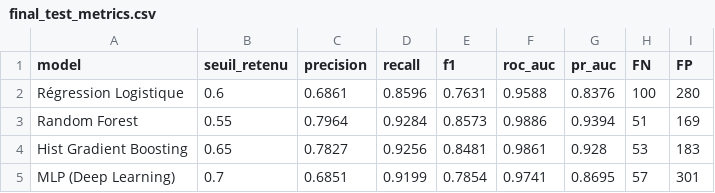
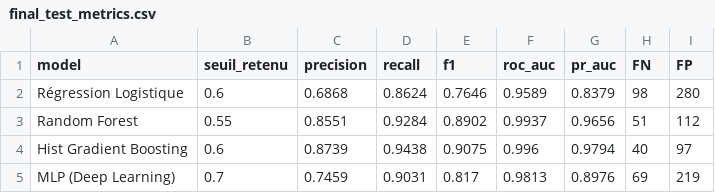
Before and after one commit to zuzugli/projet-maintenance-predictive, a CSV file: outputs/results/final_test_metrics.csv, drawn as a sheet.

```diff
--- a/outputs/results/final_test_metrics.csv
+++ b/outputs/results/final_test_metrics.csv
@@ -1,5 +1,5 @@
 model,seuil_retenu,precision,recall,f1,roc_auc,pr_auc,FN,FP
-Régression Logistique,0.6,0.6861,0.8596,0.7631,0.9588,0.8376,100,280
-Random Forest,0.55,0.7964,0.9284,0.8573,0.9886,0.9394,51,169
-Hist Gradient Boosting,0.65,0.7827,0.9256,0.8481,0.9861,0.928,53,183
-MLP (Deep Learning),0.7,0.6851,0.9199,0.7854,0.9741,0.8695,57,301
+Régression Logistique,0.6,0.6868,0.8624,0.7646,0.9589,0.8379,98,280
+Random Forest,0.55,0.8551,0.9284,0.8902,0.9937,0.9656,51,112
+Hist Gradient Boosting,0.6,0.8739,0.9438,0.9075,0.996,0.9794,40,97
+MLP (Deep Learning),0.7,0.7459,0.9031,0.817,0.9813,0.8976,69,219
```
Also changed, not shown: outputs/results/feature_importance.csv, outputs/results/final_model_comparison.csv, 15 other files.
